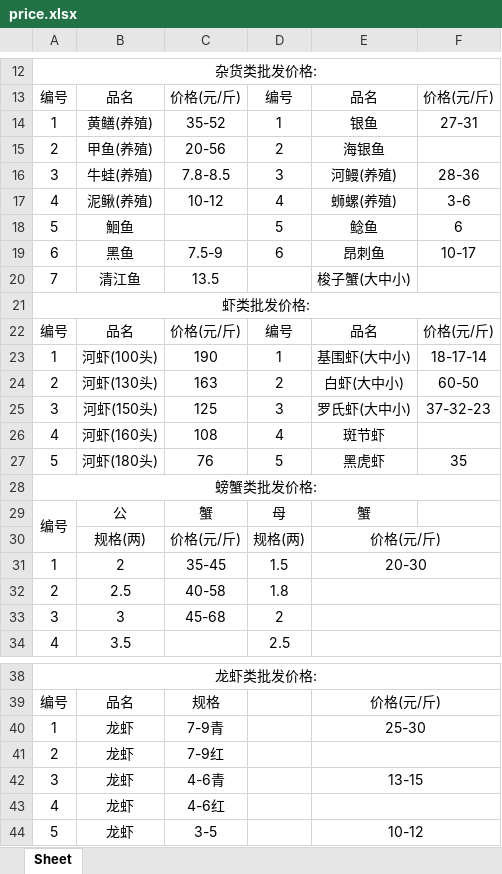
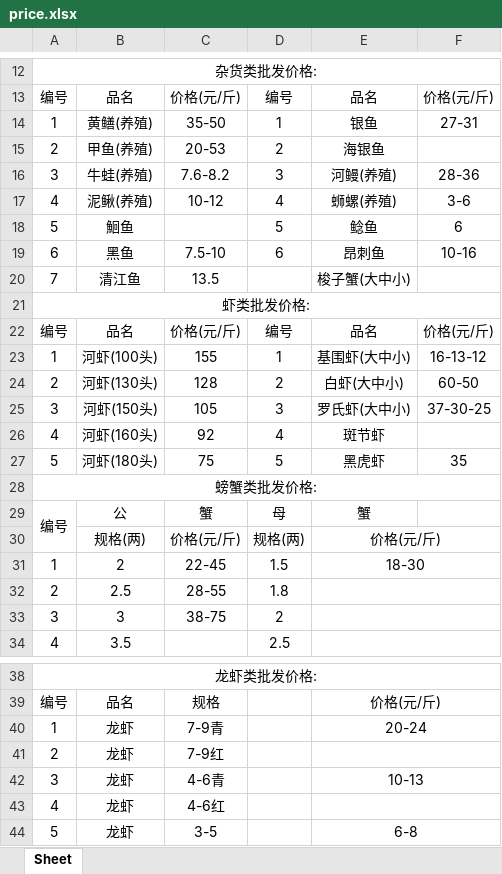
Before and after one commit to DTxiaweibing/TIMU, an Excel workbook: price.xlsx, sheet Sheet, drawn as a sheet; only a part is shown, gaps mark what is left out; values as stored, in another font and other column widths than the file's, no borders; the diff covers the shown part only; the diff names each change by its address in the sheet, - before the commit and + after, or states it on an @@ line.

Commit message:
通过JSON生成器上传文件

```diff
--- a/price.xlsx (sheet Sheet)
+++ b/price.xlsx (sheet Sheet)
-C14: 35-52
+C14: 35-50
-C15: 20-56
+C15: 20-53
-C16: 7.8-8.5
+C16: 7.6-8.2
-C19: 7.5-9
+C19: 7.5-10
-F19: 10-17
+F19: 10-16
-C23: 190
+C23: 155
-F23: 18-17-14
+F23: 16-13-12
-C24: 163
+C24: 128
-C25: 125
+C25: 105
-F25: 37-32-23
+F25: 37-30-25
-C26: 108
+C26: 92
-C27: 76
+C27: 75
-C31: 35-45
+C31: 22-45
-E31: 20-30
+E31: 18-30
-C32: 40-58
+C32: 28-55
-C33: 45-68
+C33: 38-75
-E40: 25-30
+E40: 20-24
-E42: 13-15
+E42: 10-13
-E44: 10-12
+E44: 6-8
```
Also changed, not shown: 4 edited cells elsewhere in this sheet.
